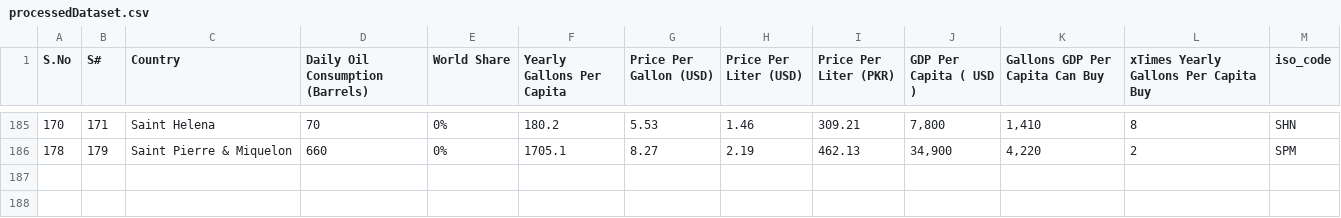
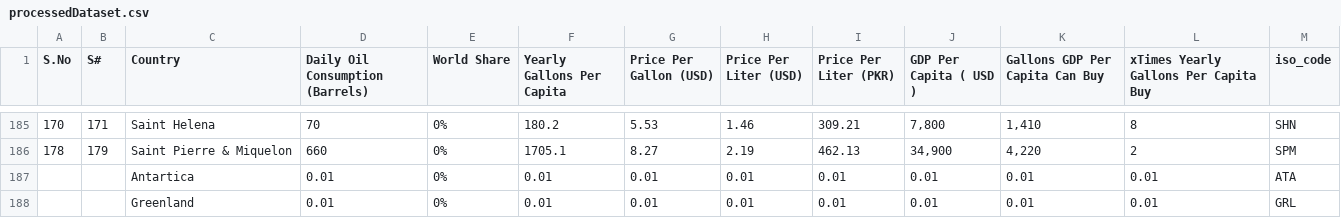
Before and after one commit to hikmani/CS6630-project, a CSV file: data/processedDataset.csv, drawn as a sheet; only a part is shown, gaps mark what is left out; the diff names each change by its address in the sheet, - before the commit and + after, or states it on an @@ line.

```diff
--- a/data/processedDataset.csv
+++ b/data/processedDataset.csv
+row 187:  |  | Antartica | 0.01 | 0% | 0.01 | 0.01 | 0.01 | 0.01 | 0.01 | 0.01 | 0.01 | ATA
+row 188:  |  | Greenland | 0.01 | 0% | 0.01 | 0.01 | 0.01 | 0.01 | 0.01 | 0.01 | 0.01 | GRL
```
Also changed, not shown: 5 other files.
